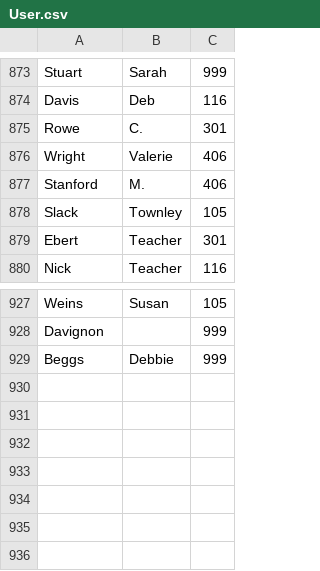
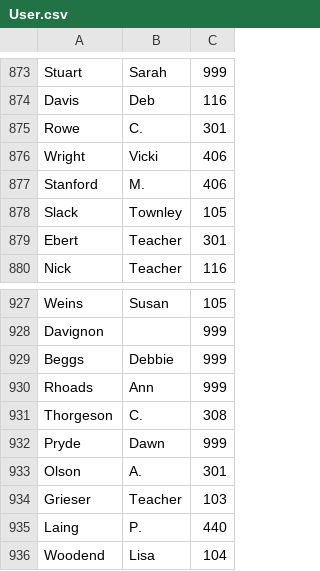
Before and after one commit to philanderadriaan/copy-center, a CSV file: Table/User.csv, drawn as a sheet; only a part is shown, gaps mark what is left out.

```diff
--- a/Table/User.csv
+++ b/Table/User.csv
@@ -875,3 +875,3 @@ Davis,Deb,116
 Rowe,C.,301
-Wright,Valerie,406
+Wright,Vicki,406
 Stanford,M.,406
@@ -929 +929,8 @@ Davignon,,999
 Beggs,Debbie,999
+Rhoads,Ann,999
+Thorgeson,C.,308
+Pryde,Dawn,999
+Olson,A.,301
+Grieser,Teacher,103
+Laing,P.,440
+Woodend,Lisa,104
```
Also changed, not shown: Table/Location.csv, 16 other files.
